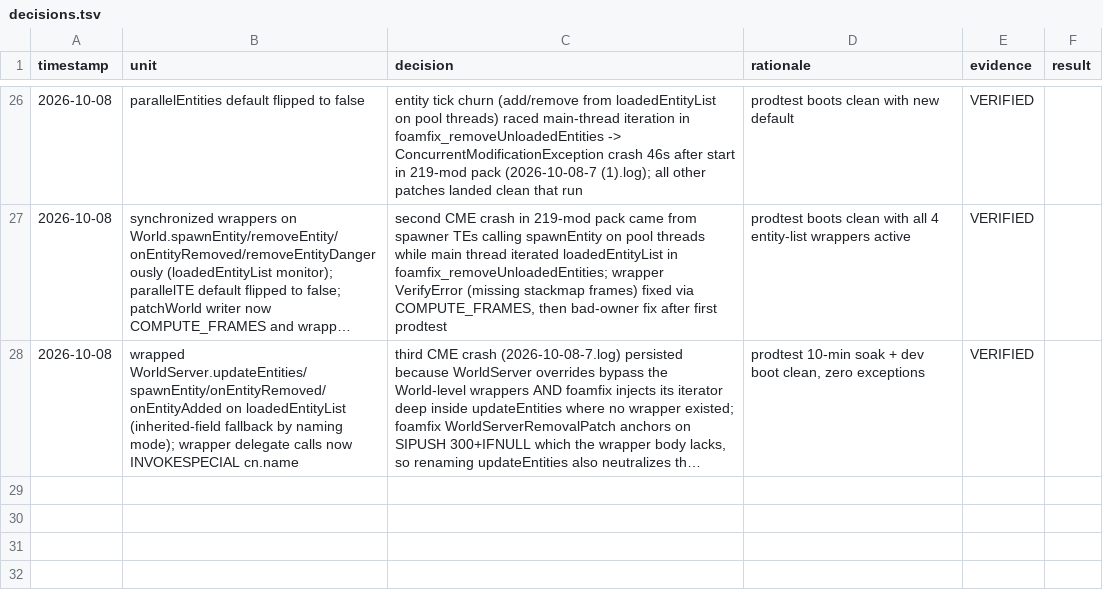
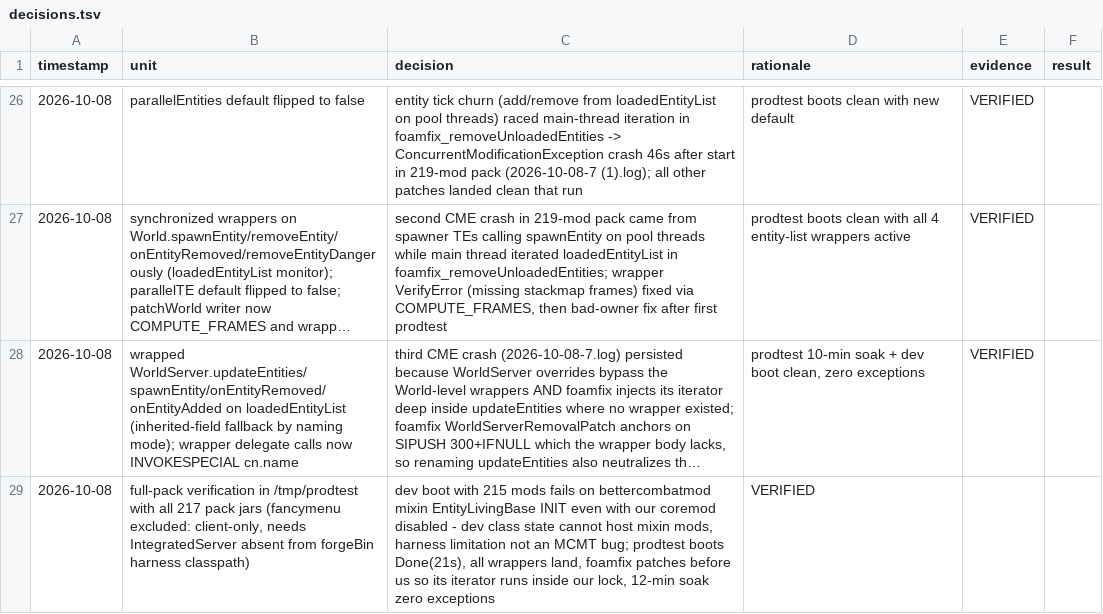
Before and after one commit to Jenzoga/JMT-MCMT, a TSV file: decisions.tsv, drawn as a sheet; only a part is shown, gaps mark what is left out; long unchanged cells end in …; the diff names each change by its address in the sheet, - before the commit and + after, or states it on an @@ line.

Commit message:
Record full 215-mod pack verification in prod harness

```diff
--- a/decisions.tsv
+++ b/decisions.tsv
+row 29: 2026-10-08 | full-pack verification in /tmp/prodtest with all 217 pack jars (fancymenu excluded: client-only, needs IntegratedServer absent from forgeBin harness classpath) | dev boot with 215 mods fails on bettercombatmod mixin EntityLivingBase INIT even with our coremod disabled - dev class state cannot host mixin mods, harness limitation not an MCMT bug; prodtest boots Done(21s), all wrappers land, foamfix patches before us so its iterator runs inside our lock, 12-min soak zero exceptions | VERIFIED
```
